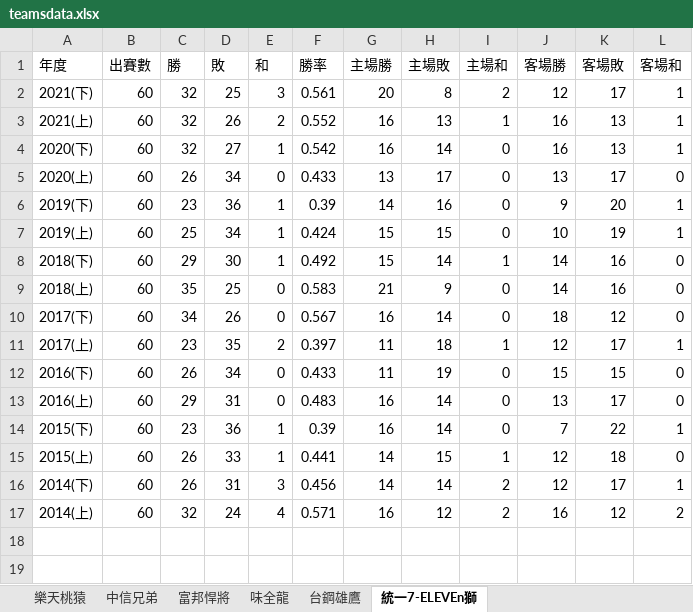
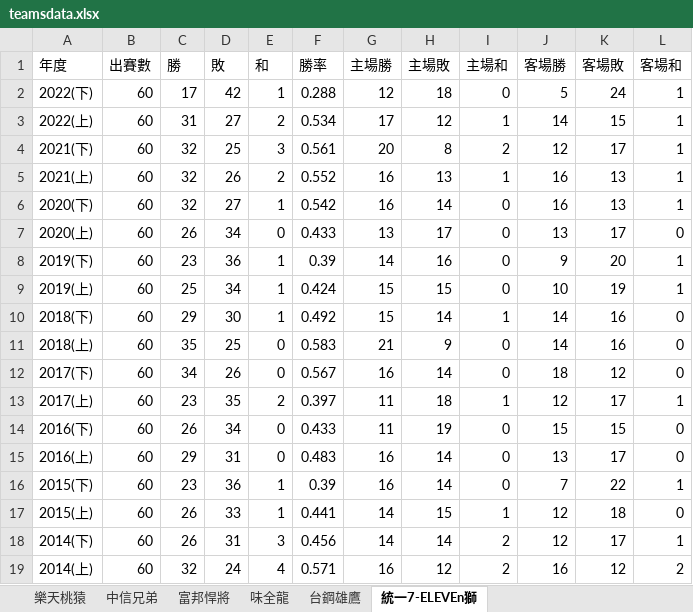
Before and after one commit to kuande122/Cpbl, an Excel workbook: teamsdata.xlsx, sheet 統一7-ELEVEn獅, drawn as a sheet; values as stored, in another font and other column widths than the file's, no borders; the diff names each change by its address in the sheet, - before the commit and + after, or states it on an @@ line.

```diff
--- a/teamsdata.xlsx (sheet 統一7-ELEVEn獅)
+++ b/teamsdata.xlsx (sheet 統一7-ELEVEn獅)
+row 2: 2022(下) | 60 | 17 | 42 | 1 | 0.288 | 12 | 18 | 0 | 5 | 24 | 1
+row 3: 2022(上) | 60 | 31 | 27 | 2 | 0.534 | 17 | 12 | 1 | 14 | 15 | 1
```
Also changed, not shown: sheet 中信兄弟, sheet 味全龍, sheet 樂天桃猿, sheet 富邦悍將.
